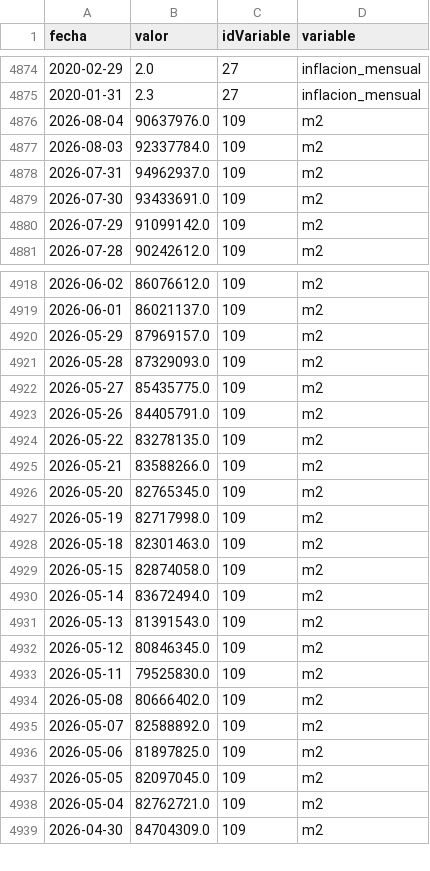
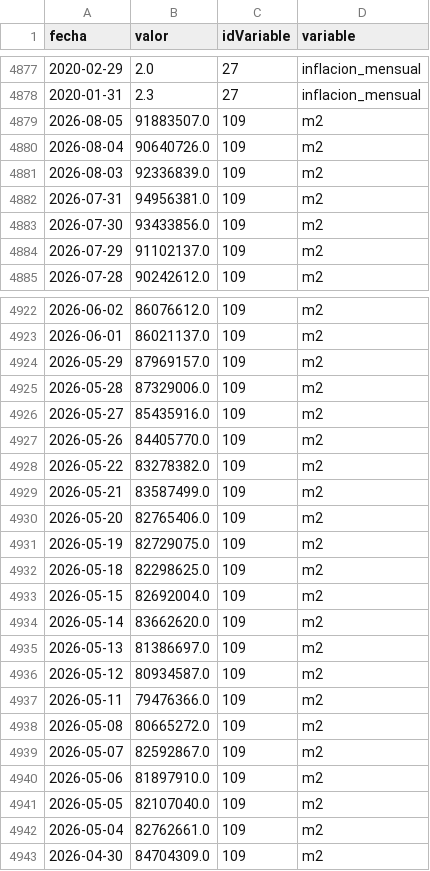
Before and after one commit to maximilianoquirogaaravena-stack/mi-dashboard-macro, a CSV file: data/bcra_historico.csv, drawn as a sheet; only a part is shown, gaps mark what is left out; the diff covers the shown part only.

```diff
--- a/data/bcra_historico.csv
+++ b/data/bcra_historico.csv
@@ -4875,7 +4878,8 @@ fecha,valor,idVariable,variable
 2020-01-31,2.3,27,inflacion_mensual
-2026-08-04,90637976.0,109,m2
-2026-08-03,92337784.0,109,m2
-2026-07-31,94962937.0,109,m2
-2026-07-30,93433691.0,109,m2
-2026-07-29,91099142.0,109,m2
+2026-08-05,91883507.0,109,m2
+2026-08-04,90640726.0,109,m2
+2026-08-03,92336839.0,109,m2
+2026-07-31,94956381.0,109,m2
+2026-07-30,93433856.0,109,m2
+2026-07-29,91102137.0,109,m2
 2026-07-28,90242612.0,109,m2
@@ -4920,20 +4924,20 @@ fecha,valor,idVariable,variable
 2026-05-29,87969157.0,109,m2
-2026-05-28,87329093.0,109,m2
-2026-05-27,85435775.0,109,m2
-2026-05-26,84405791.0,109,m2
-2026-05-22,83278135.0,109,m2
-2026-05-21,83588266.0,109,m2
-2026-05-20,82765345.0,109,m2
-2026-05-19,82717998.0,109,m2
-2026-05-18,82301463.0,109,m2
-2026-05-15,82874058.0,109,m2
-2026-05-14,83672494.0,109,m2
-2026-05-13,81391543.0,109,m2
-2026-05-12,80846345.0,109,m2
-2026-05-11,79525830.0,109,m2
-2026-05-08,80666402.0,109,m2
-2026-05-07,82588892.0,109,m2
-2026-05-06,81897825.0,109,m2
-2026-05-05,82097045.0,109,m2
-2026-05-04,82762721.0,109,m2
+2026-05-28,87329006.0,109,m2
+2026-05-27,85435916.0,109,m2
+2026-05-26,84405770.0,109,m2
+2026-05-22,83278382.0,109,m2
+2026-05-21,83587499.0,109,m2
+2026-05-20,82765406.0,109,m2
+2026-05-19,82729075.0,109,m2
+2026-05-18,82298625.0,109,m2
+2026-05-15,82692004.0,109,m2
+2026-05-14,83662620.0,109,m2
+2026-05-13,81386697.0,109,m2
+2026-05-12,80934587.0,109,m2
+2026-05-11,79476366.0,109,m2
+2026-05-08,80665272.0,109,m2
+2026-05-07,82592867.0,109,m2
+2026-05-06,81897910.0,109,m2
+2026-05-05,82107040.0,109,m2
+2026-05-04,82762661.0,109,m2
 2026-04-30,84704309.0,109,m2
```
Also changed, not shown: 3 added rows and 4 edited cells elsewhere in this file, data/dolares_historico.csv.
